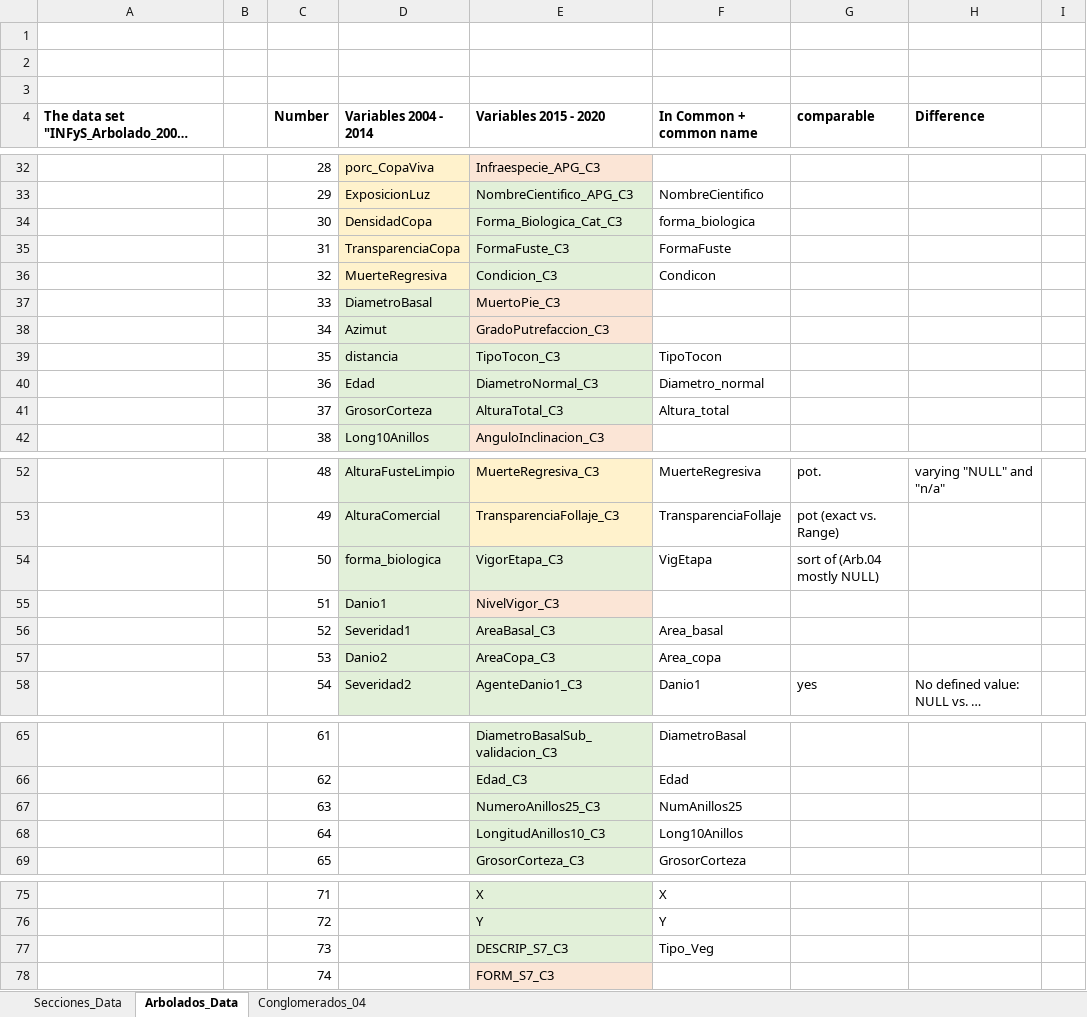
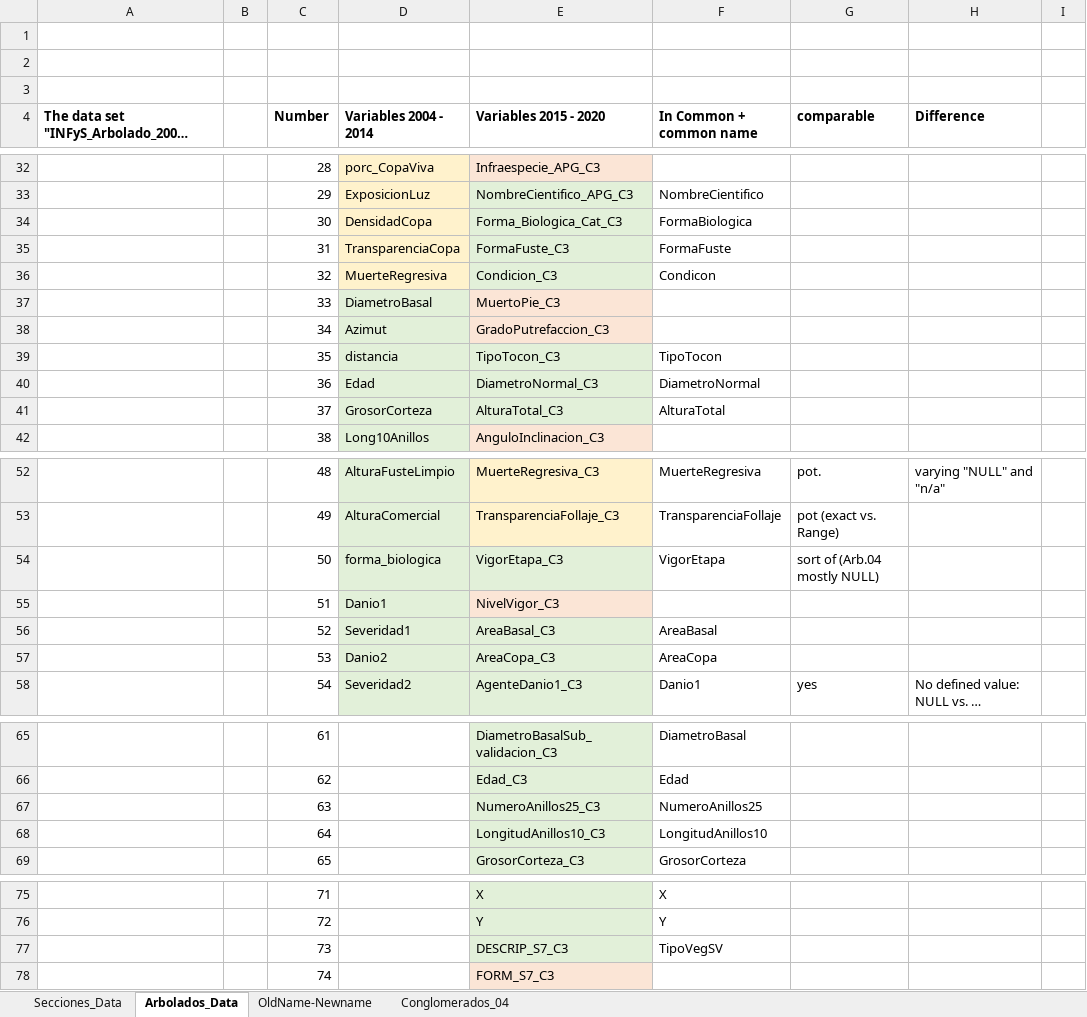
Before and after one commit to samhuhnke/MxForest, an Excel workbook: data/Summary_of_Variables.xlsx, sheet Arbolados_Data, drawn as a sheet; only a part is shown, gaps mark what is left out; long unchanged cells end in …; values as stored, in another font and other column widths than the file's, no borders; the diff covers the shown part only; the diff names each change by its address in the sheet, - before the commit and + after, or states it on an @@ line.

Commit message:
added sheet to Summary providing in depth information about the initially selected variables of the 'Arbolado' datasets

```diff
--- a/data/Summary_of_Variables.xlsx (sheet Arbolados_Data)
+++ b/data/Summary_of_Variables.xlsx (sheet Arbolados_Data)
+sheet tab: OldName-Newname
-F34 (In Common + common name): forma_biologica
+F34 (In Common + common name): FormaBiologica
-F40 (In Common + common name): Diametro_normal
+F40 (In Common + common name): DiametroNormal
-F41 (In Common + common name): Altura_total
+F41 (In Common + common name): AlturaTotal
-F54 (In Common + common name): VigEtapa
+F54 (In Common + common name): VigorEtapa
-F56 (In Common + common name): Area_basal
+F56 (In Common + common name): AreaBasal
-F57 (In Common + common name): Area_copa
+F57 (In Common + common name): AreaCopa
-F67 (In Common + common name): NumAnillos25
+F67 (In Common + common name): NumeroAnillos25
-F68 (In Common + common name): Long10Anillos
+F68 (In Common + common name): LongitudAnillos10
-F77 (In Common + common name): Tipo_Veg
+F77 (In Common + common name): TipoVegSV
```
Also changed, not shown: cell formats elsewhere in this sheet.
